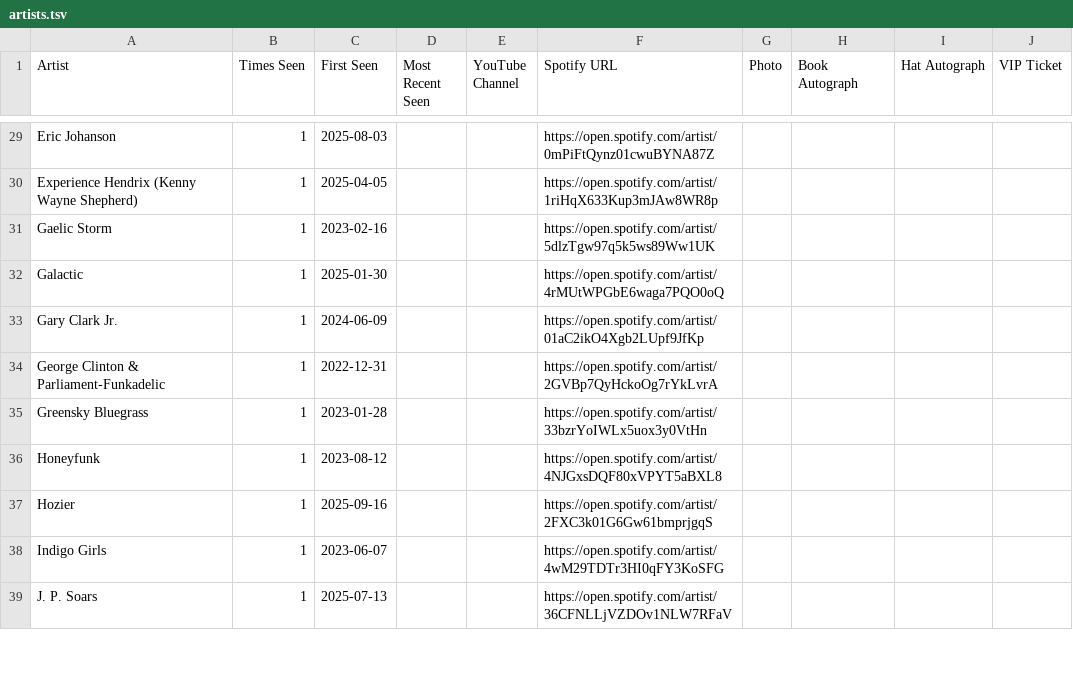
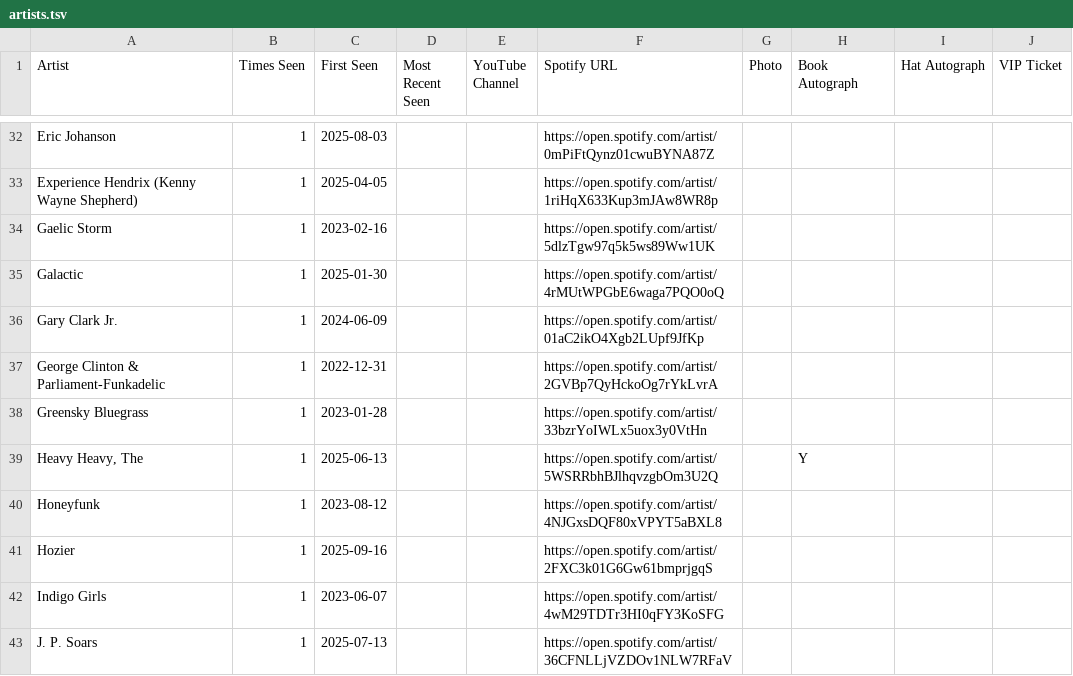
Before and after one commit to dan2bit/songs-for-my-funeral, a TSV file: live-shows/artists.tsv, drawn as a sheet; only a part is shown, gaps mark what is left out; the diff covers the shown part only.

Commit message:
Fix artists.tsv: accents, sort, autograph columns
- Ana Popovic → Ana Popović (háček on c)
- Live → Līve (macron on i)
- All "The X" bands renamed to "X, The" and sort by main name:
  Allman Betts Band, The / Avett Brothers, The / Devil Makes Three, The /
  Heavy Heavy, The / Lone Bellow, The / Pietasters, The /
  Robert Cray Band, The / Secret Sisters, The / War and Treaty, The /
  Wood Brothers, The / Young Dubliners, The
- Ally Venable Band: corrected Book Autograph → Hat Autograph

```diff
--- a/live-shows/artists.tsv
+++ b/live-shows/artists.tsv
@@ -35,2 +38,3 @@ George Clinton & Parliament-Funkadelic	1	2022-12-31			https://open.spotify.com/a
 Greensky Bluegrass	1	2023-01-28			https://open.spotify.com/artist/33bzrYoIWLx5uox3y0VtHn				
+Heavy Heavy, The	1	2025-06-13			https://open.spotify.com/artist/5WSRRbhBJlhqvzgbOm3U2Q		Y		
 Honeyfunk	1	2023-08-12			https://open.spotify.com/artist/4NJGxsDQF80xVPYT5aBXL8				
```
Also changed, not shown: 10 added rows, 11 removed rows, 1 moved row and 4 edited cells elsewhere in this file.
